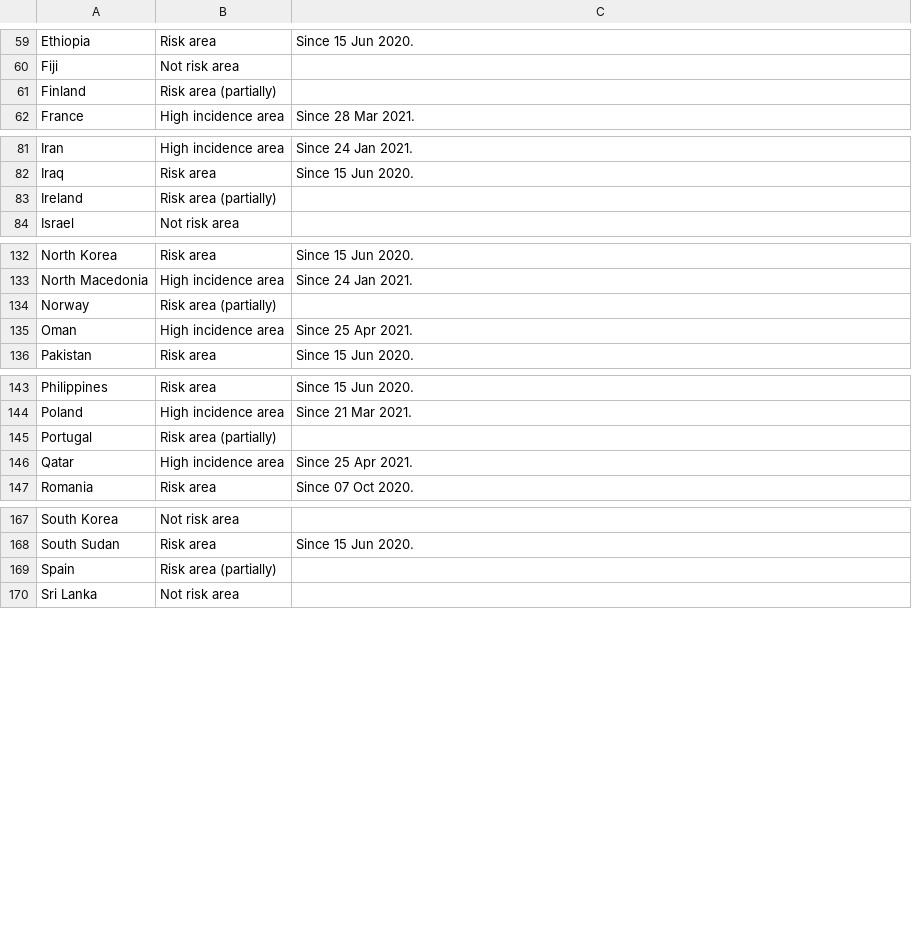
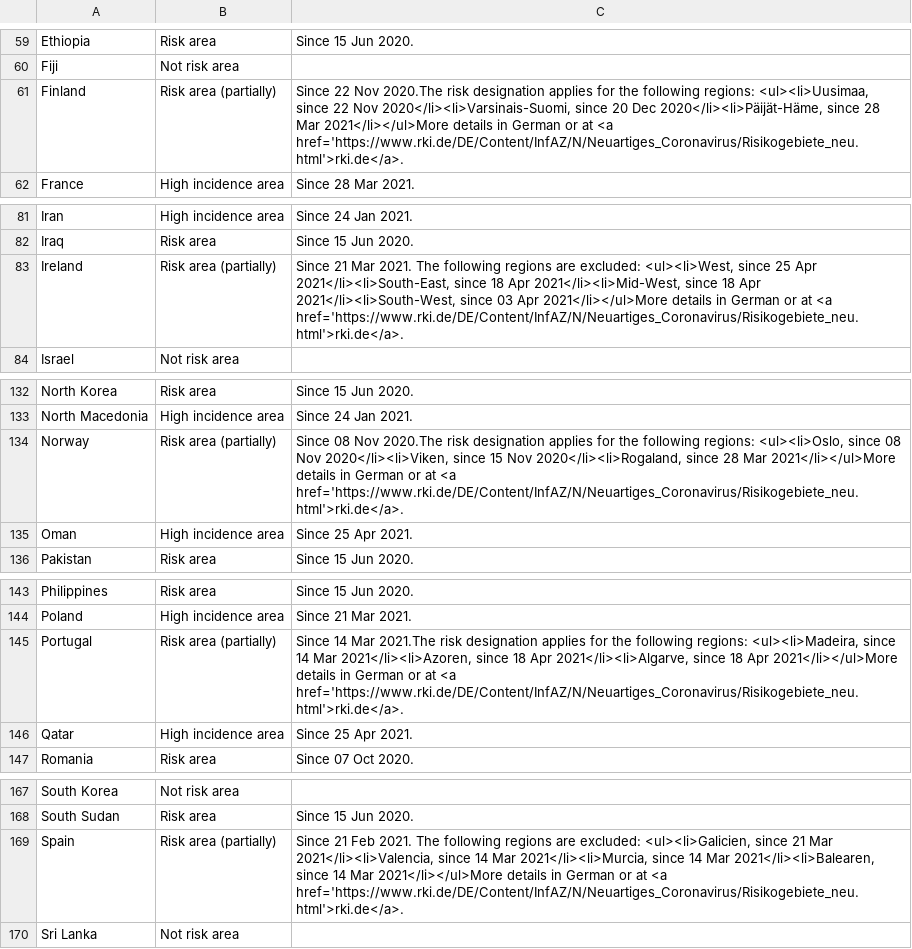
Before and after one commit to dieghernan/RKI-Corona-Atlas, a CSV file: assets/dist/db_countries_risk_en.csv, drawn as a sheet; only a part is shown, gaps mark what is left out; the diff covers the shown part only.

```diff
--- a/assets/dist/db_countries_risk_en.csv
+++ b/assets/dist/db_countries_risk_en.csv
@@ -60,3 +60,3 @@ Ethiopia;Risk area;Since 15 Jun 2020.
 Fiji;Not risk area;
-Finland;Risk area (partially);
+Finland;Risk area (partially);Since 22 Nov 2020.The risk designation applies for the following regions: <ul><li>Uusimaa, since 22 Nov 2020</li><li>Varsinais-Suomi, since 20 Dec 2020</li><li>Päijät-Häme, since 28 Mar 2021</li></ul>More details in German or at <a href='https://www.rki.de/DE/Content/InfAZ/N/Neuartiges_Coronavirus/Risikogebiete_neu.html'>rki.de</a>.
 France;High incidence area;Since 28 Mar 2021.
@@ -82,3 +82,3 @@ Iran;High incidence area;Since 24 Jan 2021.
 Iraq;Risk area;Since 15 Jun 2020.
-Ireland;Risk area (partially);
+Ireland;Risk area (partially);Since 21 Mar 2021. The following regions are excluded: <ul><li>West, since 25 Apr 2021</li><li>South-East, since 18 Apr 2021</li><li>Mid-West, since 18 Apr 2021</li><li>South-West, since 03 Apr 2021</li></ul>More details in German or at <a href='https://www.rki.de/DE/Content/InfAZ/N/Neuartiges_Coronavirus/Risikogebiete_neu.html'>rki.de</a>.
 Israel;Not risk area;
@@ -133,3 +133,3 @@ North Korea;Risk area;Since 15 Jun 2020.
 North Macedonia;High incidence area;Since 24 Jan 2021.
-Norway;Risk area (partially);
+Norway;Risk area (partially);Since 08 Nov 2020.The risk designation applies for the following regions: <ul><li>Oslo, since 08 Nov 2020</li><li>Viken, since 15 Nov 2020</li><li>Rogaland, since 28 Mar 2021</li></ul>More details in German or at <a href='https://www.rki.de/DE/Content/InfAZ/N/Neuartiges_Coronavirus/Risikogebiete_neu.html'>rki.de</a>.
 Oman;High incidence area;Since 25 Apr 2021.
@@ -144,3 +144,3 @@ Philippines;Risk area;Since 15 Jun 2020.
 Poland;High incidence area;Since 21 Mar 2021.
-Portugal;Risk area (partially);
+Portugal;Risk area (partially);Since 14 Mar 2021.The risk designation applies for the following regions: <ul><li>Madeira, since 14 Mar 2021</li><li>Azoren, since 18 Apr 2021</li><li>Algarve, since 18 Apr 2021</li></ul>More details in German or at <a href='https://www.rki.de/DE/Content/InfAZ/N/Neuartiges_Coronavirus/Risikogebiete_neu.html'>rki.de</a>.
 Qatar;High incidence area;Since 25 Apr 2021.
@@ -168,3 +168,3 @@ South Korea;Not risk area;
 South Sudan;Risk area;Since 15 Jun 2020.
-Spain;Risk area (partially);
+Spain;Risk area (partially);Since 21 Feb 2021. The following regions are excluded: <ul><li>Galicien, since 21 Mar 2021</li><li>Valencia, since 14 Mar 2021</li><li>Murcia, since 14 Mar 2021</li><li>Balearen, since 14 Mar 2021</li></ul>More details in German or at <a href='https://www.rki.de/DE/Content/InfAZ/N/Neuartiges_Coronavirus/Risikogebiete_neu.html'>rki.de</a>.
 Sri Lanka;Not risk area;
```
Also changed, not shown: 1 edited cell elsewhere in this file, 1 other file.
